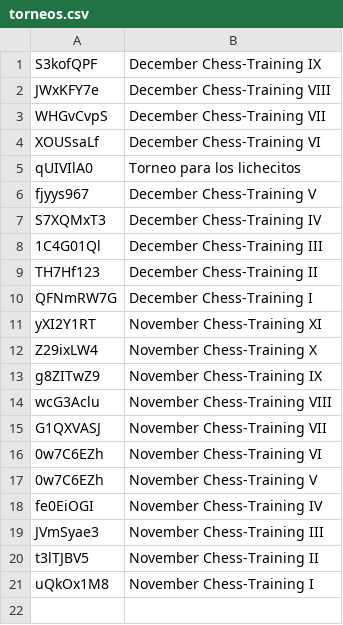
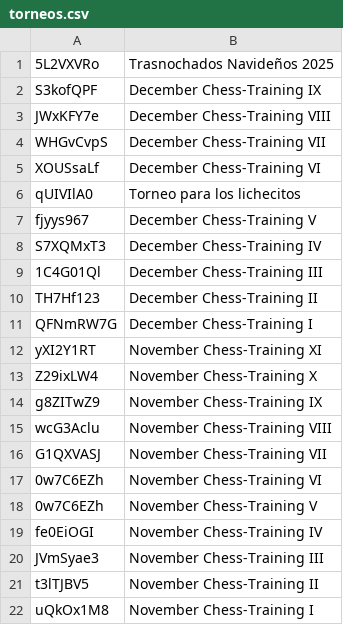
Before and after one commit to jc-altgr-dev/AjedrezNomada, a CSV file: tournament/lichessitos/torneos.csv, drawn as a sheet; the diff names each change by its address in the sheet, - before the commit and + after, or states it on an @@ line.

Commit message:
update Tornaments Trasnochados Navideños

```diff
--- a/tournament/lichessitos/torneos.csv
+++ b/tournament/lichessitos/torneos.csv
+row 1: 5L2VXVRo | Trasnochados Navideños 2025
```
Also changed, not shown: 3 other files.
